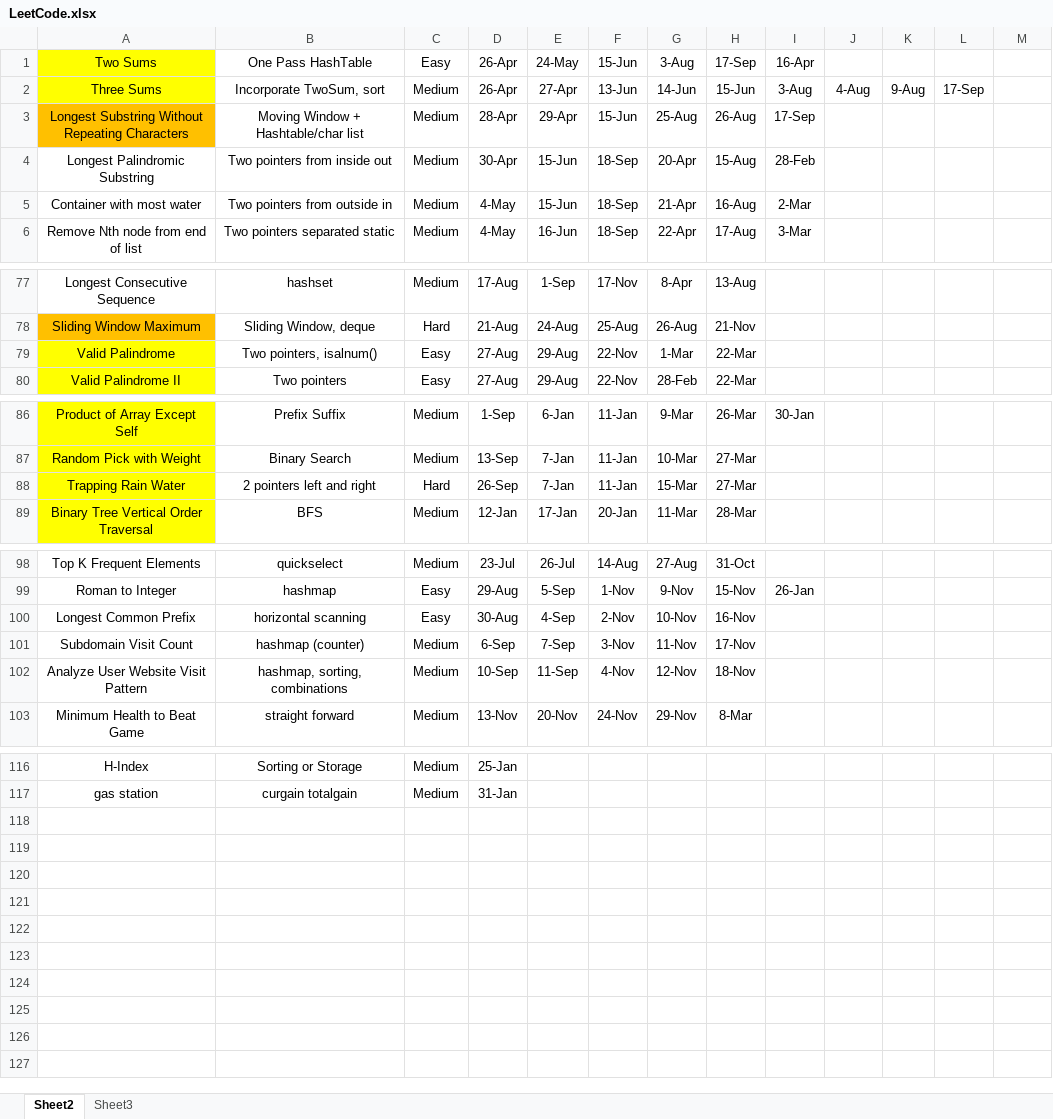
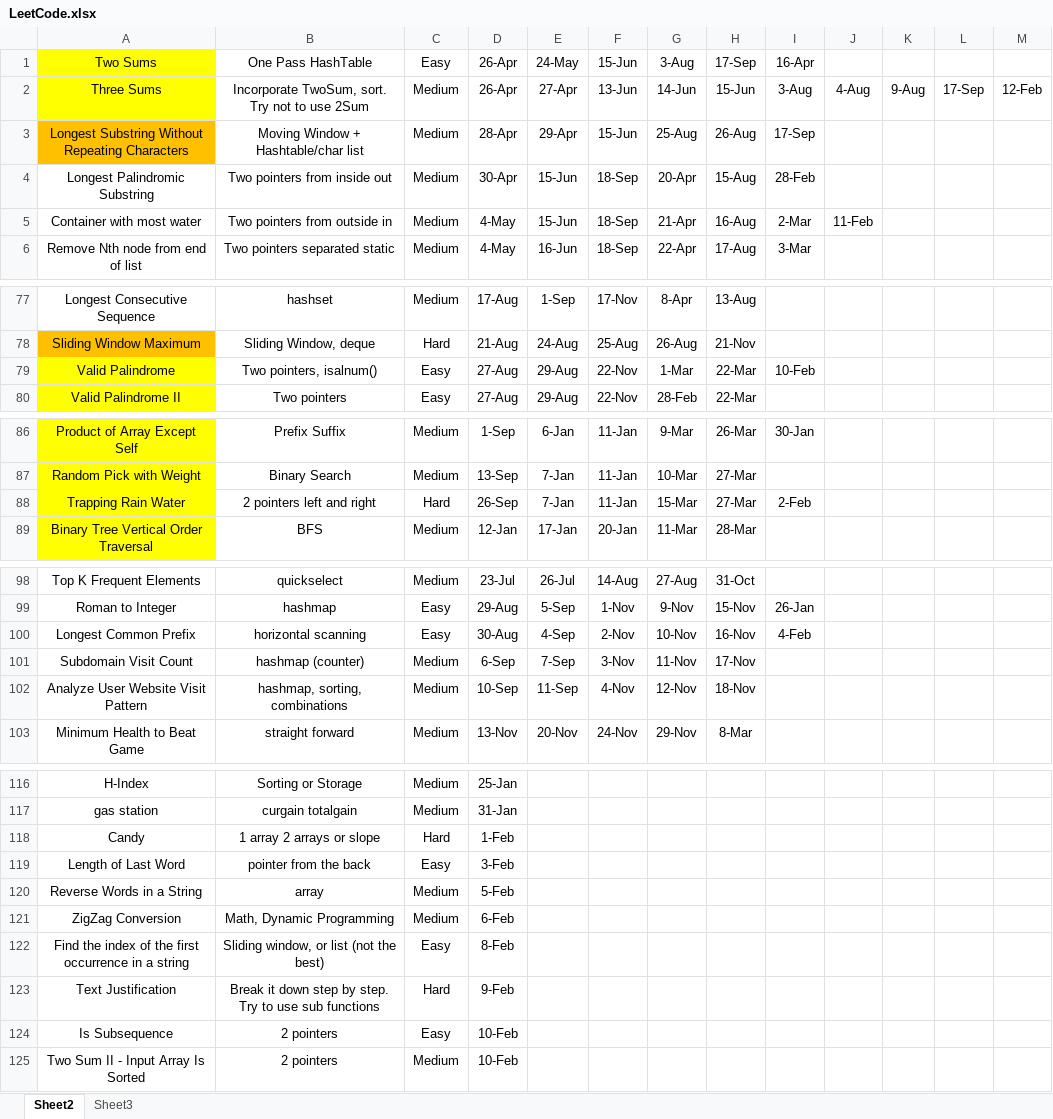
Before and after one commit to adamcy99/Study, an Excel workbook: LeetCode.xlsx, sheet Sheet2, drawn as a sheet; only a part is shown, gaps mark what is left out; values as stored, in another font and other column widths than the file's, no borders; the diff names each change by its address in the sheet, - before the commit and + after, or states it on an @@ line.

```diff
--- a/LeetCode.xlsx (sheet Sheet2)
+++ b/LeetCode.xlsx (sheet Sheet2)
-B2: Incorporate TwoSum, sort
+B2: Incorporate TwoSum, sort. Try not to use 2Sum
-M2: (empty)
+M2: 12-Feb
-J5: (empty)
+J5: 11-Feb
-I79: (empty)
+I79: 10-Feb
-I88: (empty)
+I88: 2-Feb
-I100: (empty)
+I100: 4-Feb
+row 118: Candy | 1 array 2 arrays or slope | Hard | 1-Feb
+row 119: Length of Last Word | pointer from the back | Easy | 3-Feb
+row 120: Reverse Words in a String | array | Medium | 5-Feb
+row 121: ZigZag Conversion | Math, Dynamic Programming | Medium | 6-Feb
+row 122: Find the index of the first occurrence in a string | Sliding window, or list (not the best) | Easy | 8-Feb
+row 123: Text Justification | Break it down step by step. Try to use sub functions | Hard | 9-Feb
+row 124: Is Subsequence | 2 pointers | Easy | 10-Feb
+row 125: Two Sum II - Input Array Is Sorted | 2 pointers | Medium | 10-Feb
```
Also changed, not shown: 2 other files.
